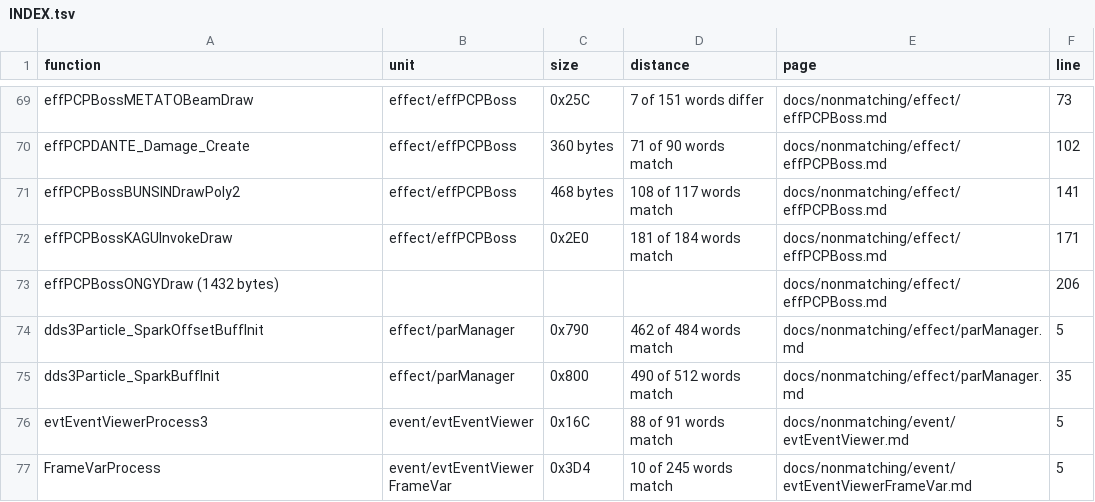
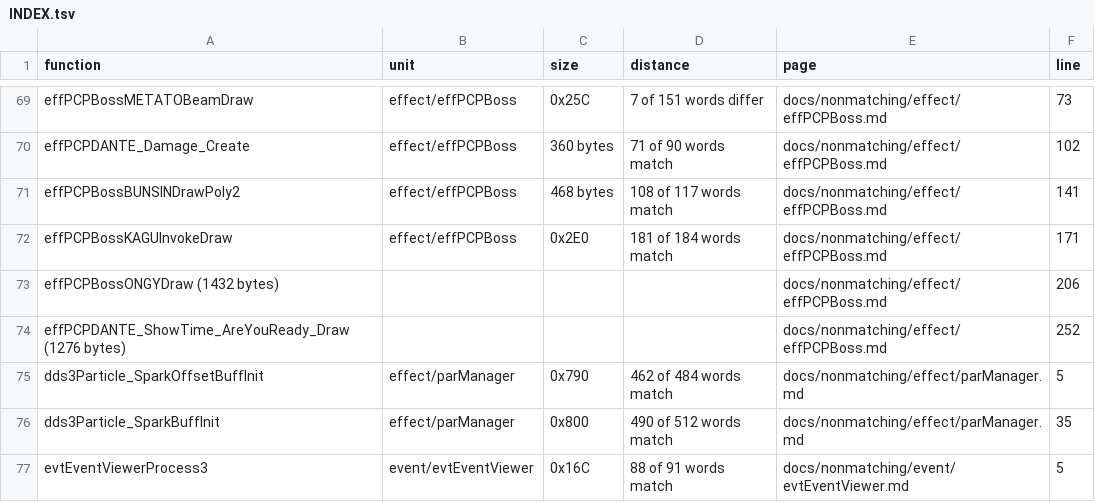
Before and after one commit to Megami-Decomps/smt3-decomp, a TSV file: docs/nonmatching/INDEX.tsv, drawn as a sheet; only a part is shown, gaps mark what is left out; the shorter side is filled out with more unchanged rows.

```diff
--- a/docs/nonmatching/INDEX.tsv
+++ b/docs/nonmatching/INDEX.tsv
@@ -73,2 +73,3 @@ effPCPBossKAGUInvokeDraw	effect/effPCPBoss	0x2E0	181 of 184 words match	docs/non
 effPCPBossONGYDraw (1432 bytes)				docs/nonmatching/effect/effPCPBoss.md	206
+effPCPDANTE_ShowTime_AreYouReady_Draw (1276 bytes)				docs/nonmatching/effect/effPCPBoss.md	252
 dds3Particle_SparkOffsetBuffInit	effect/parManager	0x790	462 of 484 words match	docs/nonmatching/effect/parManager.md	5
```
Also changed, not shown: config/smt3/claims.tsv, 3 other files.
